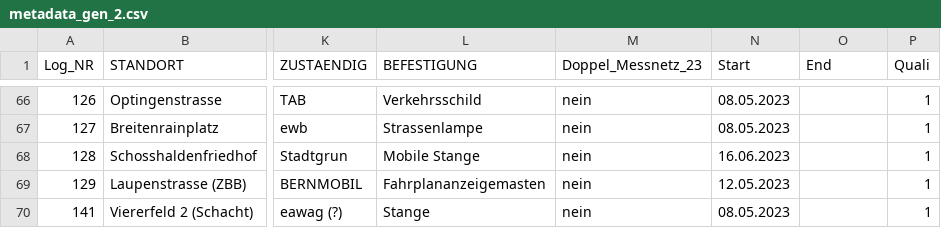
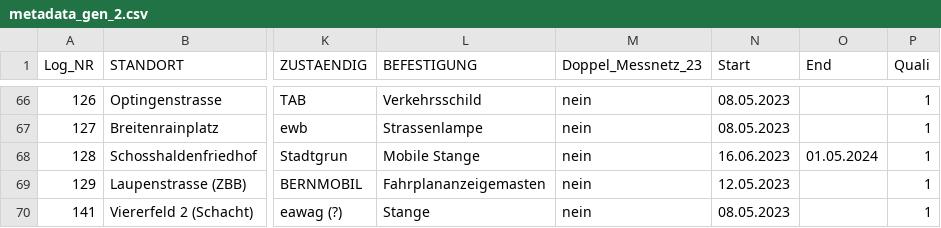
Before and after one commit to Urban-Climate-Unibe/Logger_Network, a CSV file: data/metadata_gen_2.csv, drawn as a sheet; only a part is shown, gaps mark what is left out; the diff names each change by its address in the sheet, - before the commit and + after, or states it on an @@ line.

Commit message:
update schosshaldenfiredhof

```diff
--- a/data/metadata_gen_2.csv
+++ b/data/metadata_gen_2.csv
-O68 (End): (empty)
+O68 (End): 01.05.2024
```
